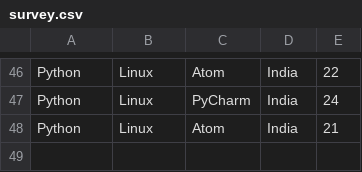
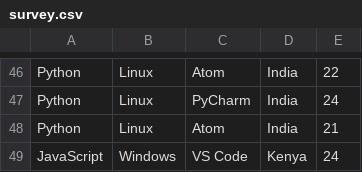
Before and after one commit to joelibaceta/hacktoberfest-training-2019, a CSV file: survey.csv, drawn as a sheet; only a part is shown, gaps mark what is left out.

Commit message:
Added new entries

```diff
--- a/survey.csv
+++ b/survey.csv
@@ -48 +48,2 @@ Python, Linux, PyCharm, India, 24
 Python, Linux, Atom, India, 21
+JavaScript, Windows, VS Code, Kenya, 24
```
Also changed, not shown: 1 other file.
